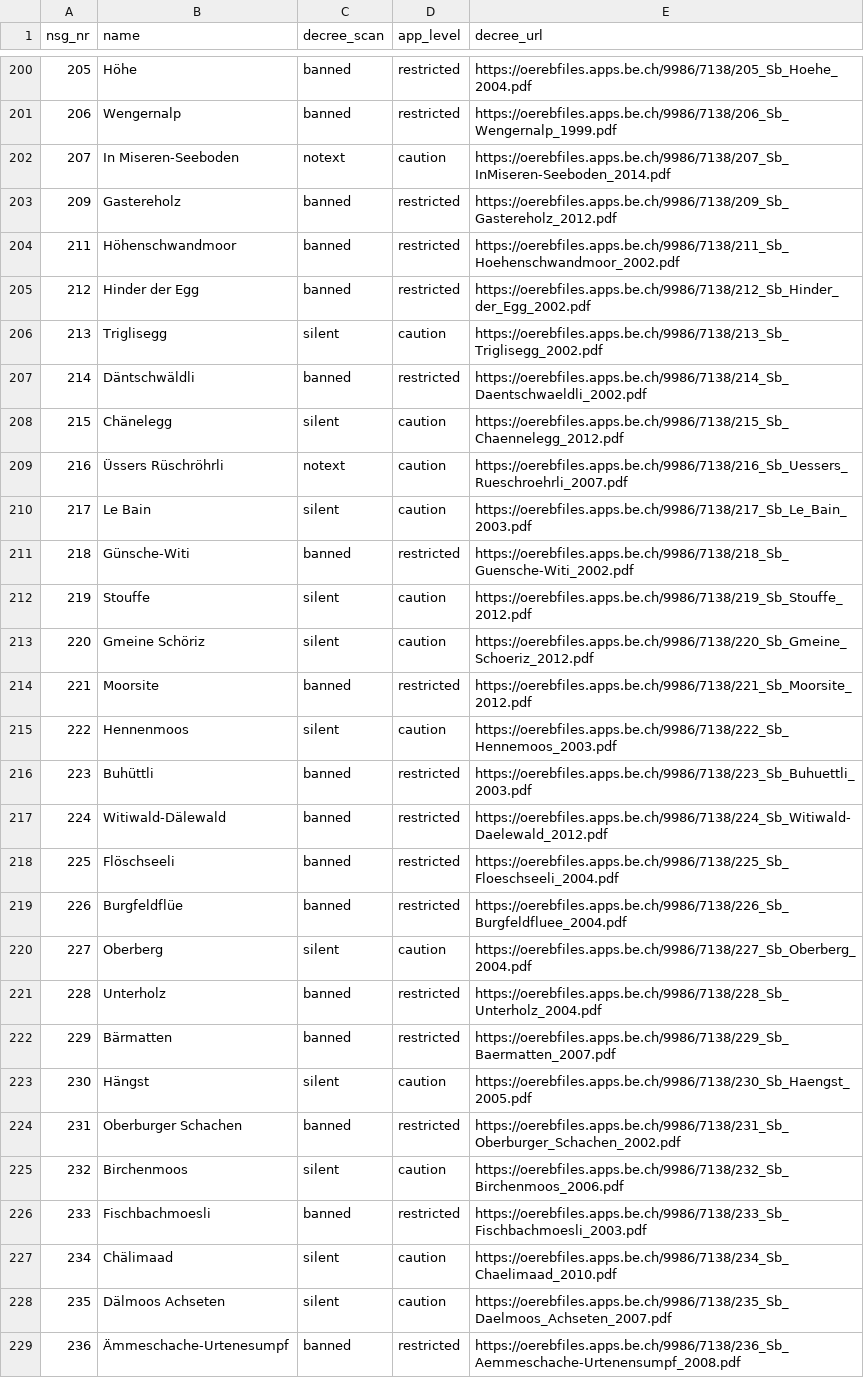
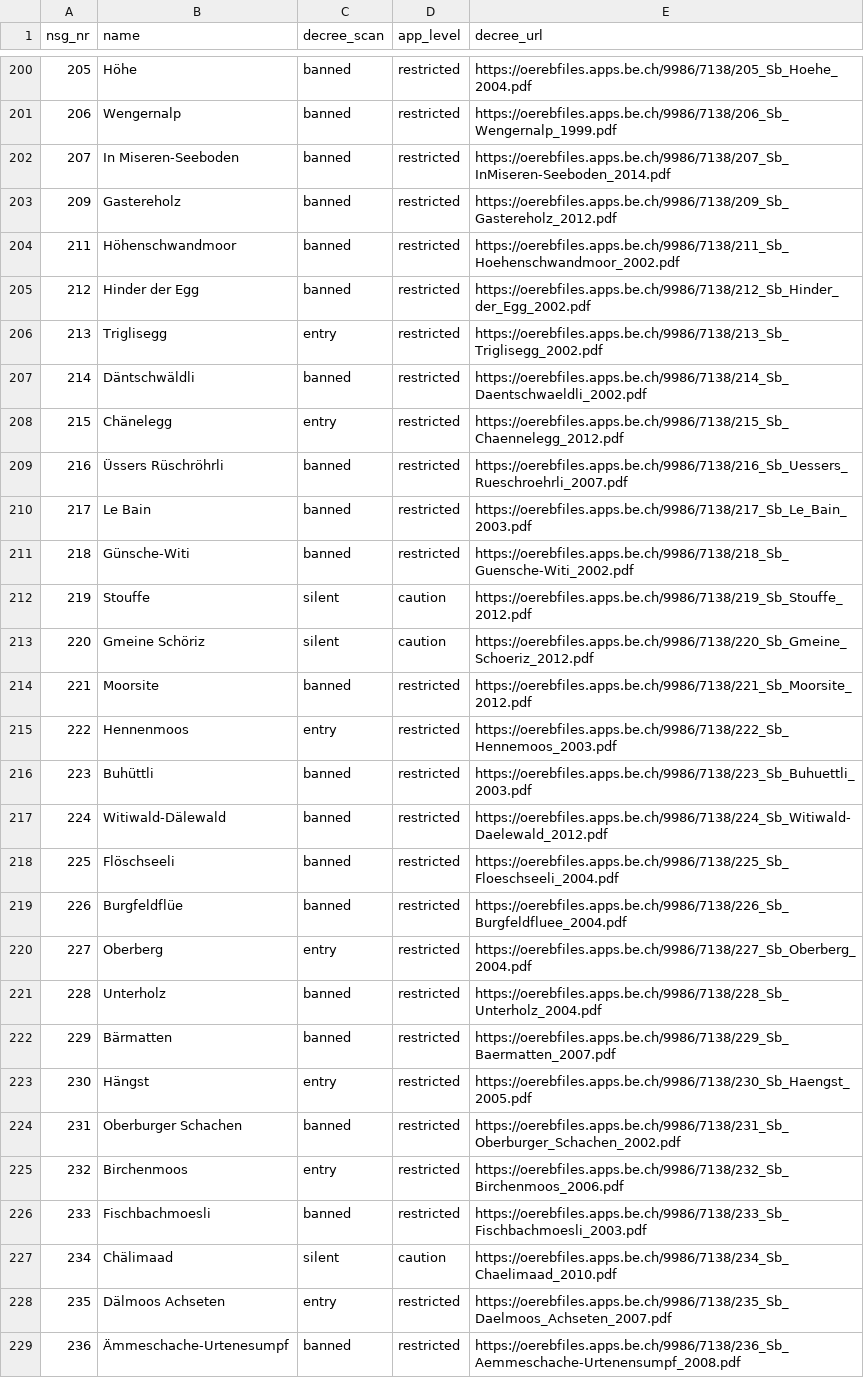
Before and after one commit to rondanziger7-pixel/wildcamp, a CSV file: docs/sources/BE/reserves_decree_scan.csv, drawn as a sheet; only a part is shown, gaps mark what is left out; the diff covers the shown part only.

```diff
--- a/docs/sources/BE/reserves_decree_scan.csv
+++ b/docs/sources/BE/reserves_decree_scan.csv
@@ -201,3 +201,3 @@ nsg_nr,name,decree_scan,app_level,decree_url
 206,Wengernalp,banned,restricted,https://oerebfiles.apps.be.ch/9986/7138/206_Sb_Wengernalp_1999.pdf
-207,In Miseren-Seeboden,notext,caution,https://oerebfiles.apps.be.ch/9986/7138/207_Sb_InMiseren-Seeboden_2014.pdf
+207,In Miseren-Seeboden,banned,restricted,https://oerebfiles.apps.be.ch/9986/7138/207_Sb_InMiseren-Seeboden_2014.pdf
 209,Gastereholz,banned,restricted,https://oerebfiles.apps.be.ch/9986/7138/209_Sb_Gastereholz_2012.pdf
@@ -205,7 +205,7 @@ nsg_nr,name,decree_scan,app_level,decree_url
 212,Hinder der Egg,banned,restricted,https://oerebfiles.apps.be.ch/9986/7138/212_Sb_Hinder_der_Egg_2002.pdf
-213,Triglisegg,silent,caution,https://oerebfiles.apps.be.ch/9986/7138/213_Sb_Triglisegg_2002.pdf
+213,Triglisegg,entry,restricted,https://oerebfiles.apps.be.ch/9986/7138/213_Sb_Triglisegg_2002.pdf
 214,Däntschwäldli,banned,restricted,https://oerebfiles.apps.be.ch/9986/7138/214_Sb_Daentschwaeldli_2002.pdf
-215,Chänelegg,silent,caution,https://oerebfiles.apps.be.ch/9986/7138/215_Sb_Chaennelegg_2012.pdf
-216,Üssers Rüschröhrli,notext,caution,https://oerebfiles.apps.be.ch/9986/7138/216_Sb_Uessers_Rueschroehrli_2007.pdf
-217,Le Bain,silent,caution,https://oerebfiles.apps.be.ch/9986/7138/217_Sb_Le_Bain_2003.pdf
+215,Chänelegg,entry,restricted,https://oerebfiles.apps.be.ch/9986/7138/215_Sb_Chaennelegg_2012.pdf
+216,Üssers Rüschröhrli,banned,restricted,https://oerebfiles.apps.be.ch/9986/7138/216_Sb_Uessers_Rueschroehrli_2007.pdf
+217,Le Bain,banned,restricted,https://oerebfiles.apps.be.ch/9986/7138/217_Sb_Le_Bain_2003.pdf
 218,Günsche-Witi,banned,restricted,https://oerebfiles.apps.be.ch/9986/7138/218_Sb_Guensche-Witi_2002.pdf
@@ -214,3 +214,3 @@ nsg_nr,name,decree_scan,app_level,decree_url
 221,Moorsite,banned,restricted,https://oerebfiles.apps.be.ch/9986/7138/221_Sb_Moorsite_2012.pdf
-222,Hennenmoos,silent,caution,https://oerebfiles.apps.be.ch/9986/7138/222_Sb_Hennemoos_2003.pdf
+222,Hennenmoos,entry,restricted,https://oerebfiles.apps.be.ch/9986/7138/222_Sb_Hennemoos_2003.pdf
 223,Buhüttli,banned,restricted,https://oerebfiles.apps.be.ch/9986/7138/223_Sb_Buhuettli_2003.pdf
@@ -219,11 +219,11 @@ nsg_nr,name,decree_scan,app_level,decree_url
 226,Burgfeldflüe,banned,restricted,https://oerebfiles.apps.be.ch/9986/7138/226_Sb_Burgfeldfluee_2004.pdf
-227,Oberberg,silent,caution,https://oerebfiles.apps.be.ch/9986/7138/227_Sb_Oberberg_2004.pdf
+227,Oberberg,entry,restricted,https://oerebfiles.apps.be.ch/9986/7138/227_Sb_Oberberg_2004.pdf
 228,Unterholz,banned,restricted,https://oerebfiles.apps.be.ch/9986/7138/228_Sb_Unterholz_2004.pdf
 229,Bärmatten,banned,restricted,https://oerebfiles.apps.be.ch/9986/7138/229_Sb_Baermatten_2007.pdf
-230,Hängst,silent,caution,https://oerebfiles.apps.be.ch/9986/7138/230_Sb_Haengst_2005.pdf
+230,Hängst,entry,restricted,https://oerebfiles.apps.be.ch/9986/7138/230_Sb_Haengst_2005.pdf
 231,Oberburger Schachen,banned,restricted,https://oerebfiles.apps.be.ch/9986/7138/231_Sb_Oberburger_Schachen_2002.pdf
-232,Birchenmoos,silent,caution,https://oerebfiles.apps.be.ch/9986/7138/232_Sb_Birchenmoos_2006.pdf
+232,Birchenmoos,entry,restricted,https://oerebfiles.apps.be.ch/9986/7138/232_Sb_Birchenmoos_2006.pdf
 233,Fischbachmoesli,banned,restricted,https://oerebfiles.apps.be.ch/9986/7138/233_Sb_Fischbachmoesli_2003.pdf
 234,Chälimaad,silent,caution,https://oerebfiles.apps.be.ch/9986/7138/234_Sb_Chaelimaad_2010.pdf
-235,Dälmoos Achseten,silent,caution,https://oerebfiles.apps.be.ch/9986/7138/235_Sb_Daelmoos_Achseten_2007.pdf
+235,Dälmoos Achseten,entry,restricted,https://oerebfiles.apps.be.ch/9986/7138/235_Sb_Daelmoos_Achseten_2007.pdf
 236,Ämmeschache-Urtenesumpf,banned,restricted,https://oerebfiles.apps.be.ch/9986/7138/236_Sb_Aemmeschache-Urtenensumpf_2008.pdf
```
Also changed, not shown: 74 edited cells elsewhere in this file, 22 other files.
